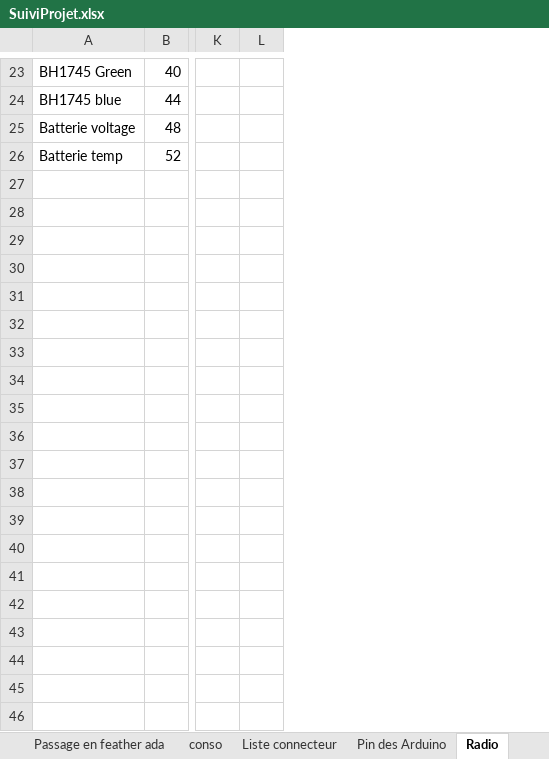
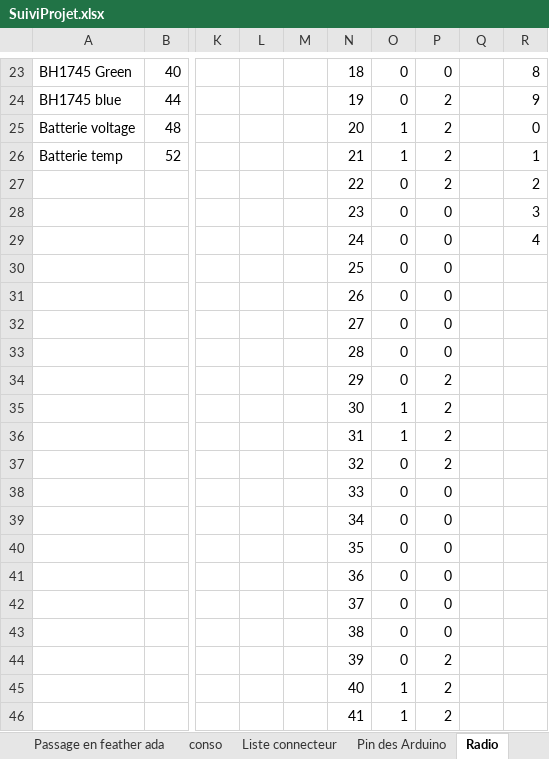
Before and after one commit to brice1401/StationMeteo, an Excel workbook: SuiviProjet.xlsx, sheet Radio, drawn as a sheet; only a part is shown, gaps mark what is left out; values as stored, in another font and other column widths than the file's, no borders; charts and pictures not drawn; rows hold the shown columns only; the diff covers the shown part only; the diff names each change by its address in the sheet, - before the commit and + after, or states it on an @@ line.

```diff
--- a/SuiviProjet.xlsx (sheet Radio)
+++ b/SuiviProjet.xlsx (sheet Radio)
+column M, empty
+column N, rows 23-26: 18 | 19 | 20 | 21
+column O, rows 23-26: 0 | 0 | 1 | 1
+column P, rows 23-26: 0 | 2 | 2 | 2
+column Q, empty
+column R, rows 23-26: 8 | 9 | 0 | 1
+row 27:  |  |  |  |  | 22 | 0 | 2 |  | 2
+row 28:  |  |  |  |  | 23 | 0 | 0 |  | 3
+row 29:  |  |  |  |  | 24 | 0 | 0 |  | 4
+row 30:  |  |  |  |  | 25 | 0 | 0
+row 31:  |  |  |  |  | 26 | 0 | 0
+row 32:  |  |  |  |  | 27 | 0 | 0
+row 33:  |  |  |  |  | 28 | 0 | 0
+row 34:  |  |  |  |  | 29 | 0 | 2
+row 35:  |  |  |  |  | 30 | 1 | 2
+row 36:  |  |  |  |  | 31 | 1 | 2
+row 37:  |  |  |  |  | 32 | 0 | 2
+row 38:  |  |  |  |  | 33 | 0 | 0
+row 39:  |  |  |  |  | 34 | 0 | 0
+row 40:  |  |  |  |  | 35 | 0 | 0
+row 41:  |  |  |  |  | 36 | 0 | 0
+row 42:  |  |  |  |  | 37 | 0 | 0
+row 43:  |  |  |  |  | 38 | 0 | 0
+row 44:  |  |  |  |  | 39 | 0 | 2
+row 45:  |  |  |  |  | 40 | 1 | 2
+row 46:  |  |  |  |  | 41 | 1 | 2
```
Also changed, not shown: 199 added rows and 11 edited cells elsewhere in this sheet, sheet Test mesure frequence, sheet Passage en feather ada, charts or pictures, 3 other files.
